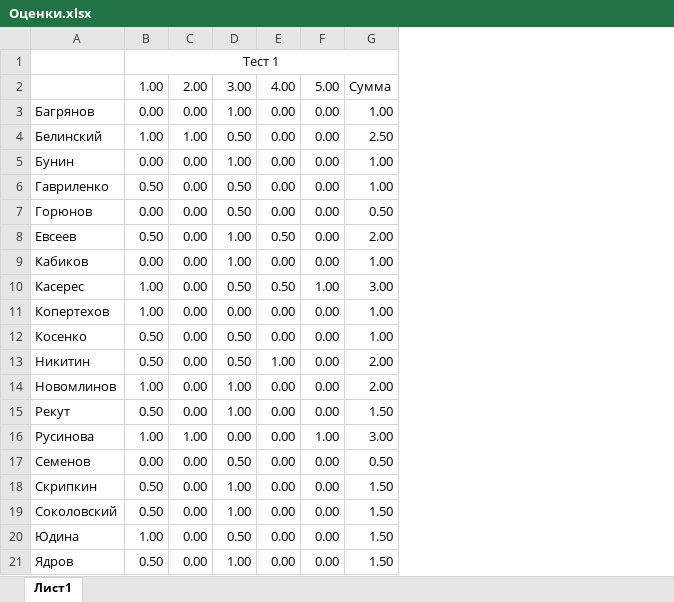
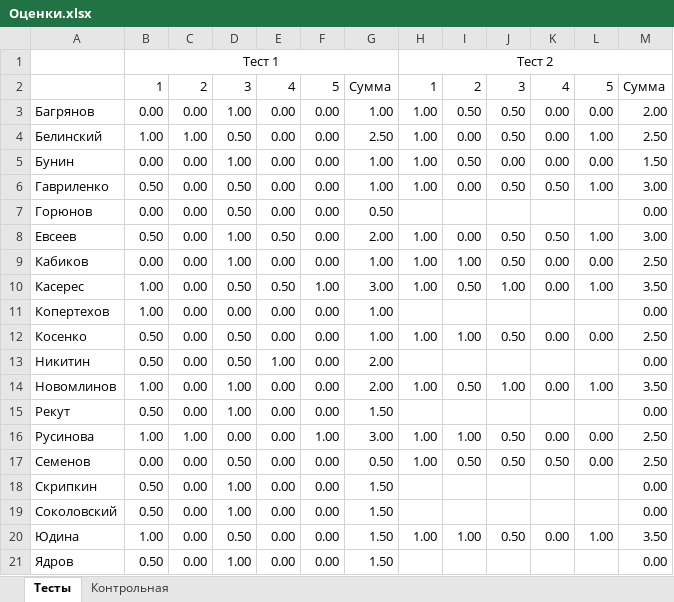
Before and after one commit to alexrogozin12/optimization_mipt_2024, an Excel workbook: Оценки.xlsx, sheet Тесты, drawn as a sheet; values as stored, in another font and other column widths than the file's, no borders; removed rows and columns are numbered as before the commit, all else as after; the diff names each change by its address in the sheet, - before the commit and + after, or states it on an @@ line.

```diff
--- a/Оценки.xlsx (sheet Тесты)
+++ b/Оценки.xlsx (sheet Тесты)
-sheet tab: Лист1
+sheet tab: Тесты
+sheet tab: Контрольная
+column H, row 1: Тест 2; rows 3-20: 1.00 | 1.00 | 1.00 | 1.00 |  | 1.00 | 1.00 | 1.00 |  | 1.00 |  | 1.00 |  | 1.00 | 1.00 |  |  | 1.00
+column I, rows 3-20: 0.50 | 0.00 | 0.50 | 0.00 |  | 0.00 | 1.00 | 0.50 |  | 1.00 |  | 0.50 |  | 1.00 | 0.50 |  |  | 1.00
+column J, rows 3-20: 0.50 | 0.50 | 0.00 | 0.50 |  | 0.50 | 0.50 | 1.00 |  | 0.50 |  | 1.00 |  | 0.50 | 0.50 |  |  | 0.50
+column K, rows 3-20: 0.00 | 0.00 | 0.00 | 0.50 |  | 0.50 | 0.00 | 0.00 |  | 0.00 |  | 0.00 |  | 0.00 | 0.50 |  |  | 0.00
+column L, rows 3-20: 0.00 | 1.00 | 0.00 | 1.00 |  | 1.00 | 0.00 | 1.00 |  | 0.00 |  | 1.00 |  | 0.00 | 0.00 |  |  | 1.00
+column M, rows 3-21: 2.00 | 2.50 | 1.50 | 3.00 | 0.00 | 3.00 | 2.50 | 3.50 | 0.00 | 2.50 | 0.00 | 3.50 | 0.00 | 2.50 | 2.50 | 0.00 | 0.00 | 3.50 | 0.00
-row 2:  | 1.00 | 2.00 | 3.00 | 4.00 | 5.00 | Сумма
+row 2:  | 1 | 2 | 3 | 4 | 5 | Сумма | 1 | 2 | 3 | 4 | 5 | Сумма
```
